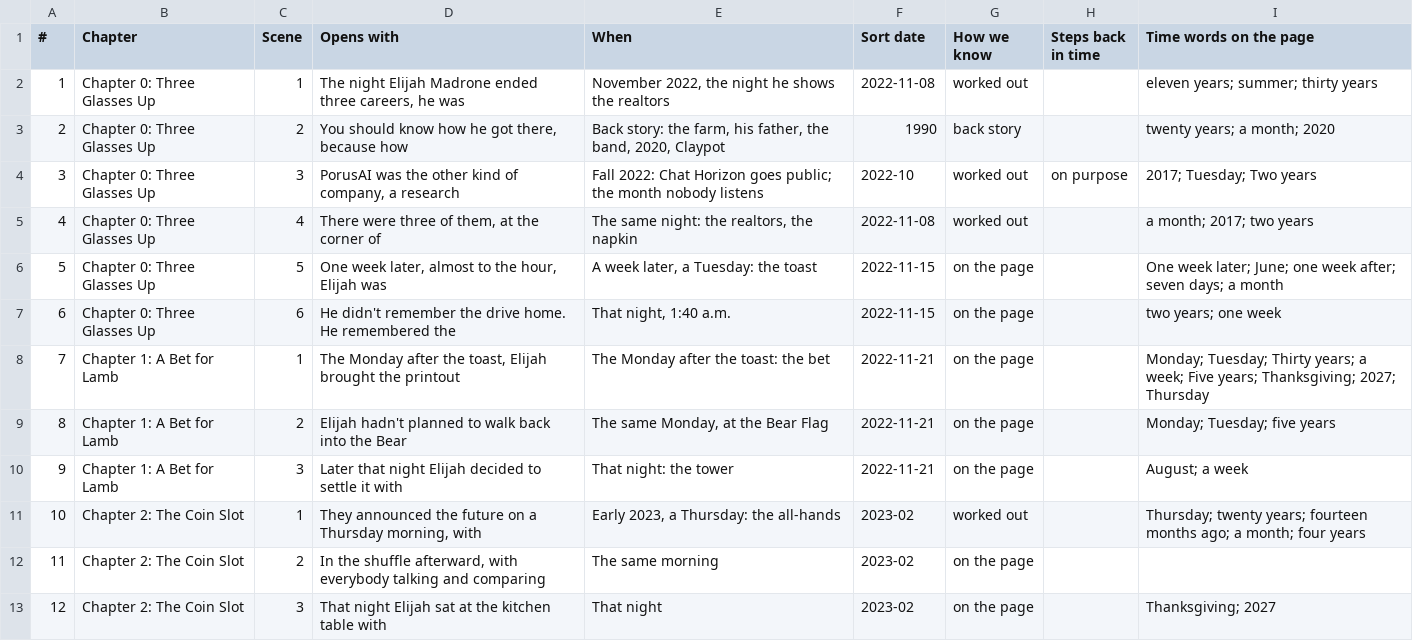
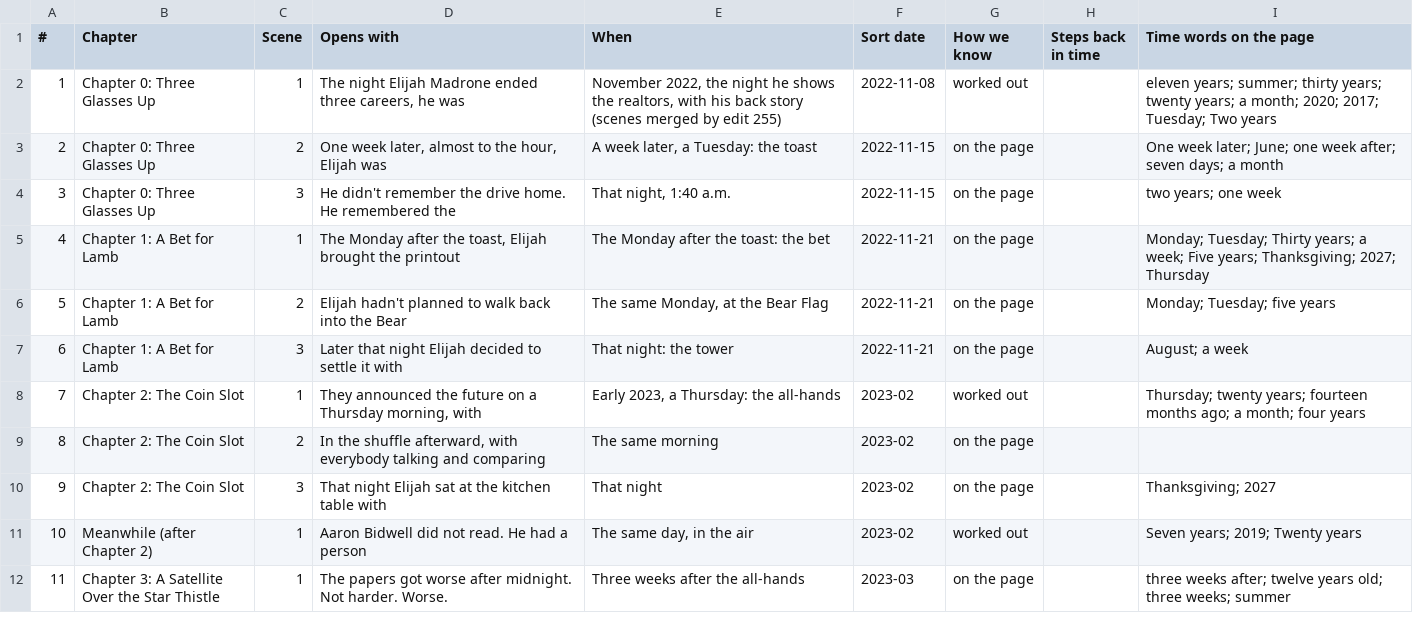
Before and after one commit to ctavolazzi/survivingthesingularity, a CSV file: manuscript/novel/calendar-2026-11-27.csv, drawn as a sheet; only a part is shown; the shorter side is filled out with more unchanged rows; removed rows and columns are numbered as before the commit, all else as after; the diff names each change by its address in the sheet, - before the commit and + after, or states it on an @@ line.

```diff
--- a/manuscript/novel/calendar-2026-11-27.csv
+++ b/manuscript/novel/calendar-2026-11-27.csv
-E2 (When): …shows the realtors
+E2 (When): …shows the realtors, with his back story (scenes merged by edit 255)
-I2 (Time words on the page): …summer; thirty years
+I2 (Time words on the page): …summer; thirty years; twenty years; a month; 2020; 2017; Tuesday; Two years
-row 3: 2 | Chapter 0: Three Glasses Up | 2 | You should know how he got there, because how | Back story: the farm, his father, the band, 2020, Claypot | 1990 | back story |  | twenty years; a month; 2020
-row 4: 3 | Chapter 0: Three Glasses Up | 3 | PorusAI was the other kind of company, a research | Fall 2022: Chat Horizon goes public; the month nobody listens | 2022-10 | worked out | on purpose | 2017; Tuesday; Two years
-row 5: 4 | Chapter 0: Three Glasses Up | 4 | There were three of them, at the corner of | The same night: the realtors, the napkin | 2022-11-08 | worked out |  | a month; 2017; two years
@@ column A (#) renumbered from row 3 down @@
-C3 (Scene): 5
+C3 (Scene): 2
-C4 (Scene): 6
+C4 (Scene): 3
```
Also changed, not shown: manuscript/novel/conversations-2026-11-27.csv, manuscript/novel/desires-characters-2026-11-27.csv, 16 other files.
